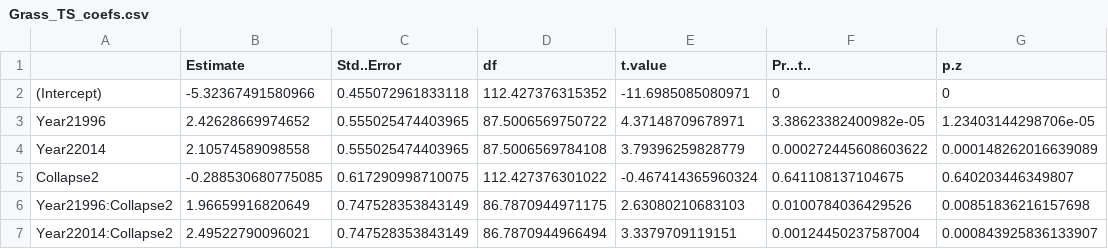
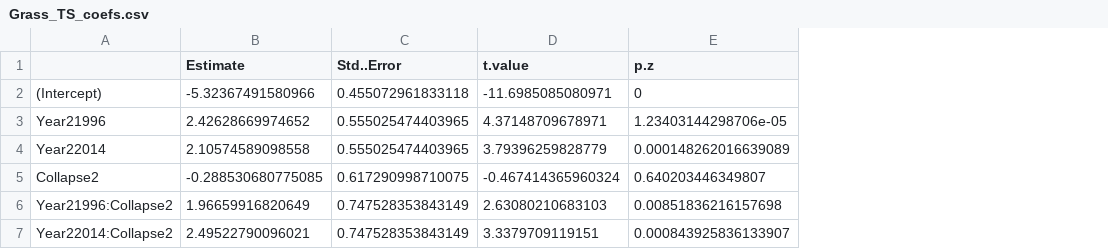
Before and after one commit to phil-martin-research/Denny_collapse, a CSV file: Figures/Grass_TS_coefs.csv, drawn as a sheet; the diff names each change by its address in the sheet, - before the commit and + after, or states it on an @@ line.

Commit message:
added csvs and figures for ground flora analyses

```diff
--- a/Figures/Grass_TS_coefs.csv
+++ b/Figures/Grass_TS_coefs.csv
-column D (df), rows 2-7: 112.427376315352 | 87.5006569750722 | 87.5006569784108 | 112.427376301022 | 86.7870944971175 | 86.7870944966494
-column F (Pr...t..), rows 2-7: 0 | 3.38623382400982e-05 | 0.000272445608603622 | 0.641108137104675 | 0.0100784036429526 | 0.00124450237587004
```
Also changed, not shown: Figures/Mod_sel_Grass_grad.csv, 1 other file.
